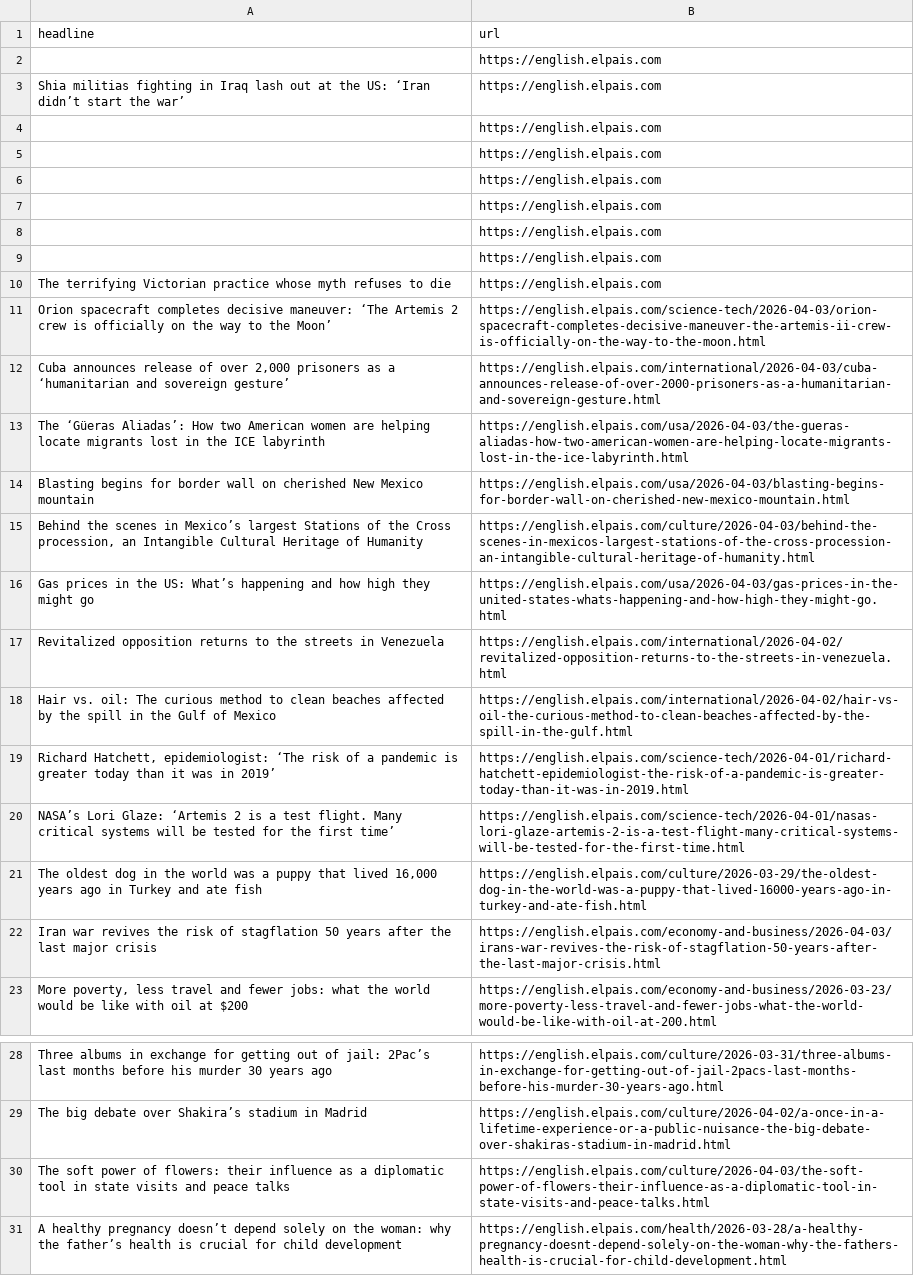
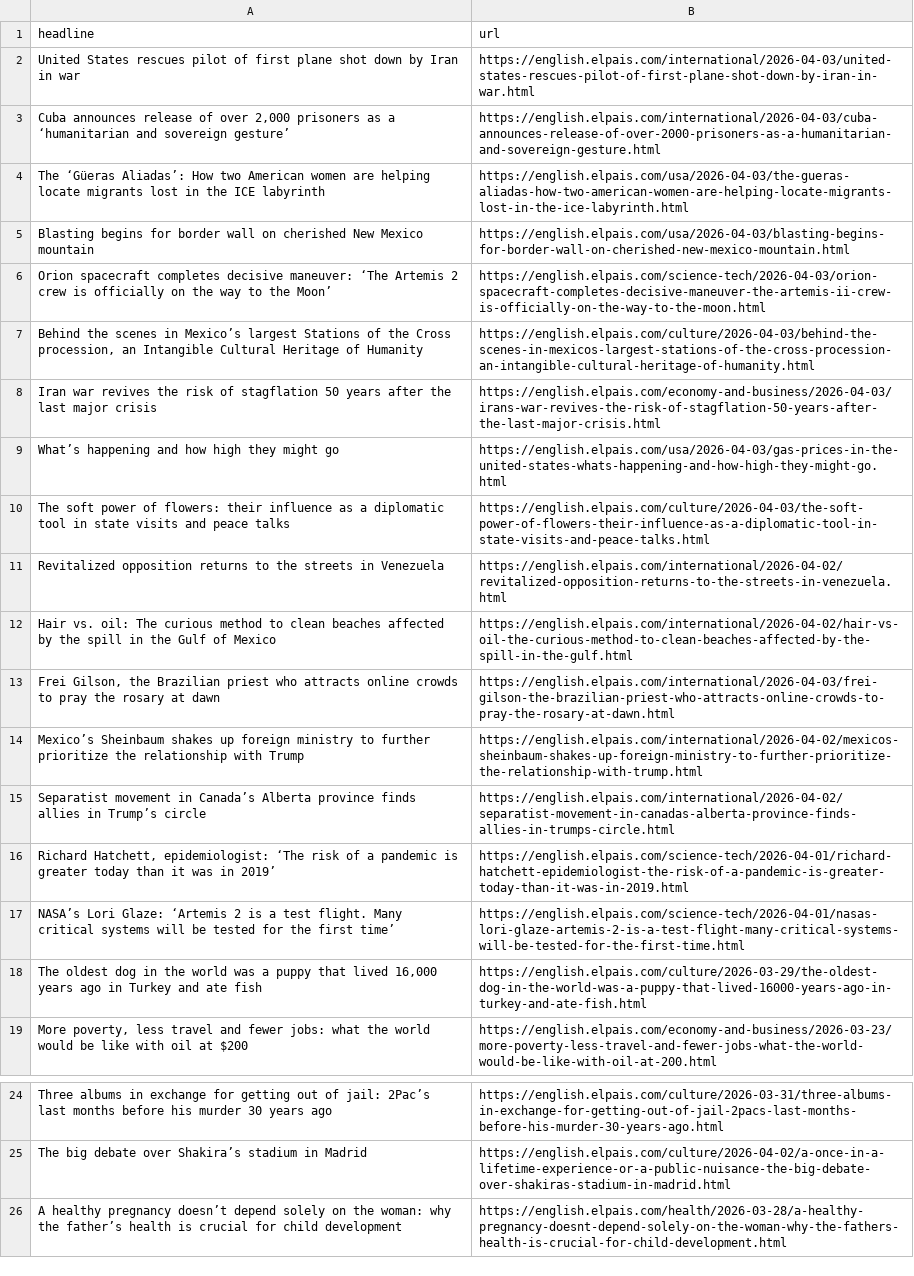
Before and after one commit to LisaMEckardt/el-pais-autoscraper, a CSV file: headlines.csv, drawn as a sheet; only a part is shown, gaps mark what is left out.

```diff
--- a/headlines.csv
+++ b/headlines.csv
@@ -1,12 +1,3 @@
 headline,url
-,https://english.elpais.com
-Shia militias fighting in Iraq lash out at the US: ‘Iran didn’t start the war’,https://english.elpais.com
-,https://english.elpais.com
-,https://english.elpais.com
-,https://english.elpais.com
-,https://english.elpais.com
-,https://english.elpais.com
-,https://english.elpais.com
-The terrifying Victorian practice whose myth refuses to die,https://english.elpais.com
-Orion spacecraft completes decisive maneuver: ‘The Artemis 2 crew is officially on the way to the Moon’,https://english.elpais.com/science-tech/2026-04-03/orion-spacecraft-completes-decisive-maneuver-the-artemis-ii-crew-is-officially-on-the-way-to-the-moon.html
+United States rescues pilot of first plane shot down by Iran in war,https://english.elpais.com/international/2026-04-03/united-states-rescues-pilot-of-first-plane-shot-down-by-iran-in-war.html
 "Cuba announces release of over 2,000 prisoners as a ‘humanitarian and sovereign gesture’",https://english.elpais.com/international/2026-04-03/cuba-announces-release-of-over-2000-prisoners-as-a-humanitarian-and-sovereign-gesture.html
@@ -14,6 +5,12 @@ The ‘Güeras Aliadas’: How two American women are helping locate migrants lo
 Blasting begins for border wall on cherished New Mexico mountain ,https://english.elpais.com/usa/2026-04-03/blasting-begins-for-border-wall-on-cherished-new-mexico-mountain.html
+Orion spacecraft completes decisive maneuver: ‘The Artemis 2 crew is officially on the way to the Moon’,https://english.elpais.com/science-tech/2026-04-03/orion-spacecraft-completes-decisive-maneuver-the-artemis-ii-crew-is-officially-on-the-way-to-the-moon.html
 "Behind the scenes in Mexico’s largest Stations of the Cross procession, an Intangible Cultural Heritage of Humanity ",https://english.elpais.com/culture/2026-04-03/behind-the-scenes-in-mexicos-largest-stations-of-the-cross-procession-an-intangible-cultural-heritage-of-humanity.html
-Gas prices in the US: What’s happening and how high they might go,https://english.elpais.com/usa/2026-04-03/gas-prices-in-the-united-states-whats-happening-and-how-high-they-might-go.html
+Iran war revives the risk of stagflation 50 years after the last major crisis,https://english.elpais.com/economy-and-business/2026-04-03/irans-war-revives-the-risk-of-stagflation-50-years-after-the-last-major-crisis.html
+What’s happening and how high they might go,https://english.elpais.com/usa/2026-04-03/gas-prices-in-the-united-states-whats-happening-and-how-high-they-might-go.html
+The soft power of flowers: their influence as a diplomatic tool in state visits and peace talks,https://english.elpais.com/culture/2026-04-03/the-soft-power-of-flowers-their-influence-as-a-diplomatic-tool-in-state-visits-and-peace-talks.html
 Revitalized opposition returns to the streets in Venezuela,https://english.elpais.com/international/2026-04-02/revitalized-opposition-returns-to-the-streets-in-venezuela.html
 Hair vs. oil: The curious method to clean beaches affected by the spill in the Gulf of Mexico,https://english.elpais.com/international/2026-04-02/hair-vs-oil-the-curious-method-to-clean-beaches-affected-by-the-spill-in-the-gulf.html
+"Frei Gilson, the Brazilian priest who attracts online crowds to pray the rosary at dawn",https://english.elpais.com/international/2026-04-03/frei-gilson-the-brazilian-priest-who-attracts-online-crowds-to-pray-the-rosary-at-dawn.html
+Mexico’s Sheinbaum shakes up foreign ministry to further prioritize the relationship with Trump,https://english.elpais.com/international/2026-04-02/mexicos-sheinbaum-shakes-up-foreign-ministry-to-further-prioritize-the-relationship-with-trump.html
+Separatist movement in Canada’s Alberta province finds allies in Trump’s circle,https://english.elpais.com/international/2026-04-02/separatist-movement-in-canadas-alberta-province-finds-allies-in-trumps-circle.html
 "Richard Hatchett, epidemiologist: ‘The risk of a pandemic is greater today than it was in 2019’ ",https://english.elpais.com/science-tech/2026-04-01/richard-hatchett-epidemiologist-the-risk-of-a-pandemic-is-greater-today-than-it-was-in-2019.html
@@ -21,3 +18,2 @@ NASA’s Lori Glaze: ‘Artemis 2 is a test flight. Many critical systems will b
 "The oldest dog in the world was a puppy that lived 16,000 years ago in Turkey and ate fish",https://english.elpais.com/culture/2026-03-29/the-oldest-dog-in-the-world-was-a-puppy-that-lived-16000-years-ago-in-turkey-and-ate-fish.html
-Iran war revives the risk of stagflation 50 years after the last major crisis,https://english.elpais.com/economy-and-business/2026-04-03/irans-war-revives-the-risk-of-stagflation-50-years-after-the-last-major-crisis.html
 "More poverty, less travel and fewer jobs: what the world would be like with oil at $200",https://english.elpais.com/economy-and-business/2026-03-23/more-poverty-less-travel-and-fewer-jobs-what-the-world-would-be-like-with-oil-at-200.html
@@ -29,3 +25,2 @@ Three albums in exchange for getting out of jail: 2Pac’s last months before hi
 The big debate over Shakira’s stadium in Madrid,https://english.elpais.com/culture/2026-04-02/a-once-in-a-lifetime-experience-or-a-public-nuisance-the-big-debate-over-shakiras-stadium-in-madrid.html
-The soft power of flowers: their influence as a diplomatic tool in state visits and peace talks,https://english.elpais.com/culture/2026-04-03/the-soft-power-of-flowers-their-influence-as-a-diplomatic-tool-in-state-visits-and-peace-talks.html
 A healthy pregnancy doesn’t depend solely on the woman: why the father’s health is crucial for child development,https://english.elpais.com/health/2026-03-28/a-healthy-pregnancy-doesnt-depend-solely-on-the-woman-why-the-fathers-health-is-crucial-for-child-development.html
```
